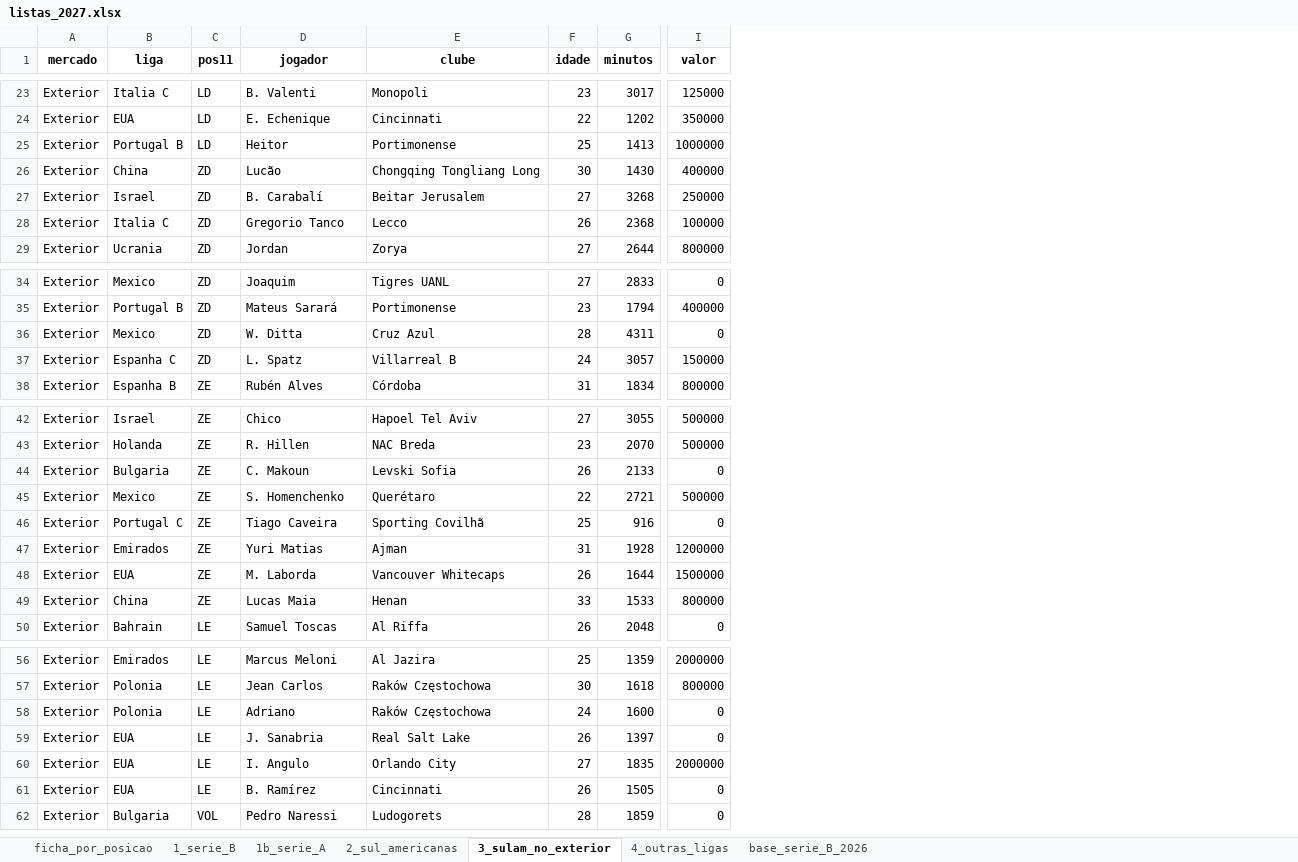
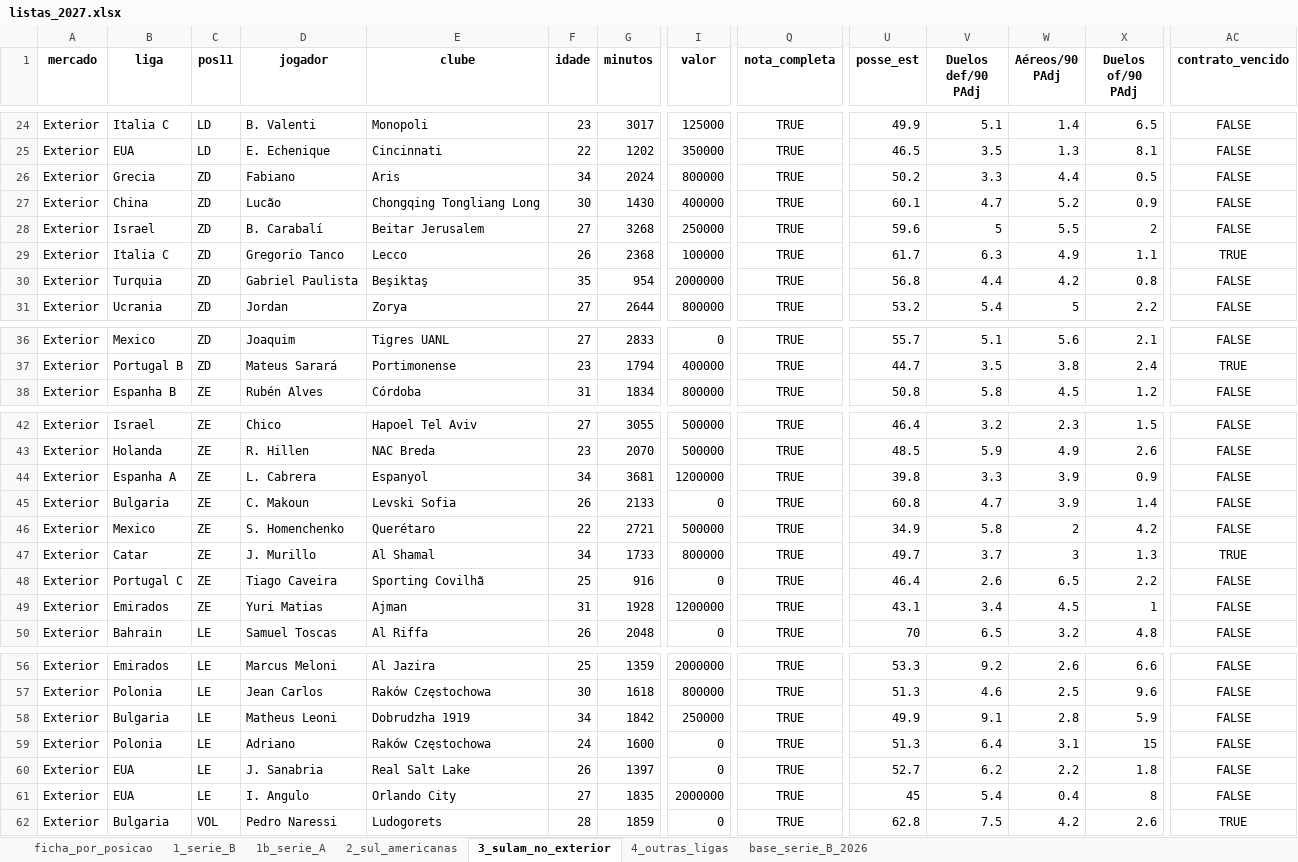
Before and after one commit to henriquesimoessilva3-png/santa-cruz-2027, an Excel workbook: Santa Cruz V2/listas/listas_2027.xlsx, sheet 3_sulam_no_exterior, drawn as a sheet; only a part is shown, gaps mark what is left out; values as stored, in another font and other column widths than the file's, no borders; removed rows and columns are numbered as before the commit, all else as after; rows hold the shown columns only; the diff covers the shown part only; the diff names each change by its address in the sheet, - before the commit and + after, or states it on an @@ line.

```diff
--- a/Santa Cruz V2/listas/listas_2027.xlsx (sheet 3_sulam_no_exterior)
+++ b/Santa Cruz V2/listas/listas_2027.xlsx (sheet 3_sulam_no_exterior)
+column Q (nota_completa), rows 24-29: all TRUE; row 31: TRUE; rows 36-38: all TRUE; rows 42-43: TRUE | TRUE; rows 45-46: TRUE | TRUE; rows 48-50: all TRUE; rows 56-57: TRUE | TRUE; rows 59-62: all TRUE
+column U (posse_est), rows 24-29: 49.9 | 46.5 | 50.2 | 60.1 | 59.6 | 61.7; row 31: 53.2; rows 36-38: 55.7 | 44.7 | 50.8; rows 42-43: 46.4 | 48.5; rows 45-46: 60.8 | 34.9; rows 48-50: 46.4 | 43.1 | 70; rows 56-57: 53.3 | 51.3; rows 59-62: 51.3 | 52.7 | 45 | 62.8
+column V (Duelos def/90 PAdj), rows 24-29: 5.1 | 3.5 | 3.3 | 4.7 | 5 | 6.3; row 31: 5.4; rows 36-38: 5.1 | 3.5 | 5.8; rows 42-43: 3.2 | 5.9; rows 45-46: 4.7 | 5.8; rows 48-50: 2.6 | 3.4 | 6.5; rows 56-57: 9.2 | 4.6; rows 59-62: 6.4 | 6.2 | 5.4 | 7.5
+column W (Aéreos/90 PAdj), rows 24-29: 1.4 | 1.3 | 4.4 | 5.2 | 5.5 | 4.9; row 31: 5; rows 36-38: 5.6 | 3.8 | 4.5; rows 42-43: 2.3 | 4.9; rows 45-46: 3.9 | 2; rows 48-50: 6.5 | 4.5 | 3.2; rows 56-57: 2.6 | 2.5; rows 59-62: 3.1 | 2.2 | 0.4 | 4.2
+column X (Duelos of/90 PAdj), rows 24-29: 6.5 | 8.1 | 0.5 | 0.9 | 2 | 1.1; row 31: 2.2; rows 36-38: 2.1 | 2.4 | 1.2; rows 42-43: 1.5 | 2.6; rows 45-46: 1.4 | 4.2; rows 48-50: 2.2 | 1 | 4.8; rows 56-57: 6.6 | 9.6; rows 59-62: 15 | 1.8 | 8 | 2.6
+column AC (contrato_vencido), rows 24-29: FALSE | FALSE | FALSE | FALSE | FALSE | TRUE; row 31: FALSE; rows 36-38: FALSE | TRUE | FALSE; rows 42-43: FALSE | FALSE; rows 45-46: FALSE | FALSE; rows 48-50: all FALSE; rows 56-57: FALSE | FALSE; rows 59-62: FALSE | FALSE | FALSE | TRUE
-B26 (liga): Portugal B
+B26 (liga): Grecia
-C26 (pos11): LD
+C26 (pos11): ZD
-D26 (jogador): Heitor
+D26 (jogador): Fabiano
-E26 (clube): Portimonense
+E26 (clube): Aris
-F26 (idade): 25
+F26 (idade): 34
-G26 (minutos): 1413
+G26 (minutos): 2024
-I26 (valor): 1000000
+I26 (valor): 800000
+row 30: Exterior | Turquia | ZD | Gabriel Paulista | Beşiktaş | 35 | 954 | 2000000 | TRUE | 56.8 | 4.4 | 4.2 | 0.8 | FALSE
-row 36: Exterior | Mexico | ZD | W. Ditta | Cruz Azul | 28 | 4311 | 0
-row 37: Exterior | Espanha C | ZD | L. Spatz | Villarreal B | 24 | 3057 | 150000
+row 44: Exterior | Espanha A | ZE | L. Cabrera | Espanyol | 34 | 3681 | 1200000 | TRUE | 39.8 | 3.3 | 3.9 | 0.9 | FALSE
+row 47: Exterior | Catar | ZE | J. Murillo | Al Shamal | 34 | 1733 | 800000 | TRUE | 49.7 | 3.7 | 3 | 1.3 | TRUE
-row 48: Exterior | EUA | ZE | M. Laborda | Vancouver Whitecaps | 26 | 1644 | 1500000
-row 49: Exterior | China | ZE | Lucas Maia | Henan | 33 | 1533 | 800000
+row 58: Exterior | Bulgaria | LE | Matheus Leoni | Dobrudzha 1919 | 34 | 1842 | 250000 | TRUE | 49.9 | 9.1 | 2.8 | 5.9 | FALSE
-row 61: Exterior | EUA | LE | B. Ramírez | Cincinnati | 26 | 1505 | 0
```
Also changed, not shown: 2 added rows, 1 removed row and 9 edited cells elsewhere in this sheet, sheet 1_serie_B, sheet 2_sul_americanas, sheet 4_outras_ligas, sheet 1b_serie_A, sheet base_serie_B_2026, Santa Cruz V2/listas/bola_parada_especialistas.xlsx, 43 other files.
